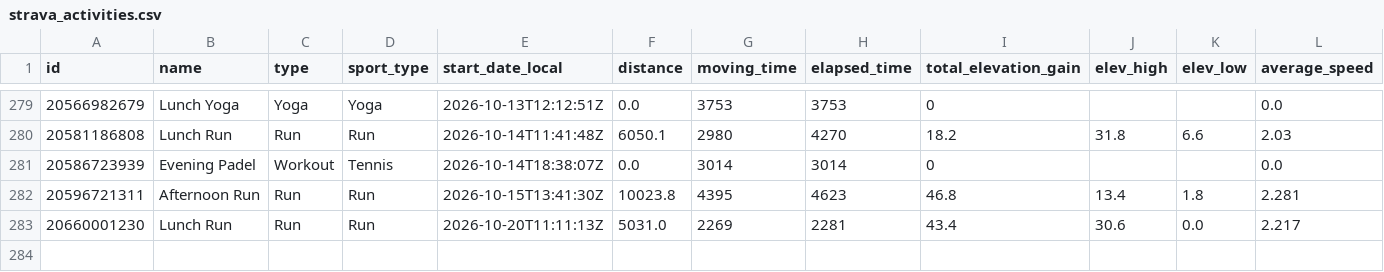
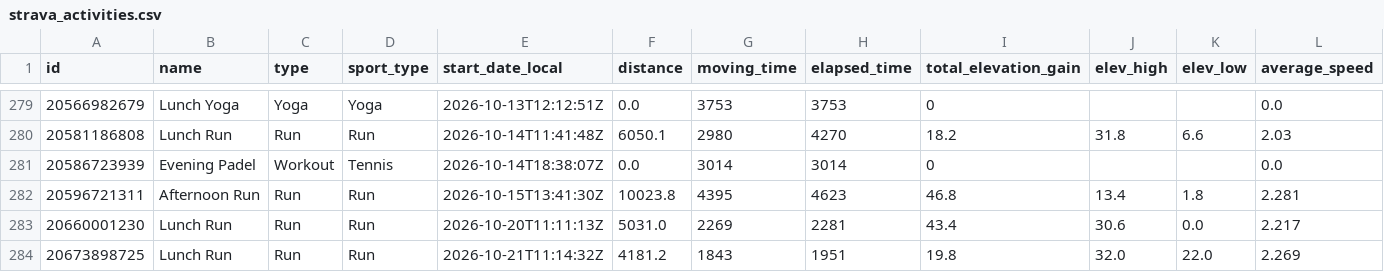
Before and after one commit to Swithington/beccy-strava, a CSV file: strava_activities.csv, drawn as a sheet; only a part is shown, gaps mark what is left out; rows hold the shown columns only; the diff names each change by its address in the sheet, - before the commit and + after, or states it on an @@ line.

```diff
--- a/strava_activities.csv
+++ b/strava_activities.csv
+row 284: 20673898725 | Lunch Run | Run | Run | 2026-10-21T11:14:32Z | 4181.2 | 1843 | 1951 | 19.8 | 32.0 | 22.0 | 2.269
```
Also changed, not shown: 2 other files.
